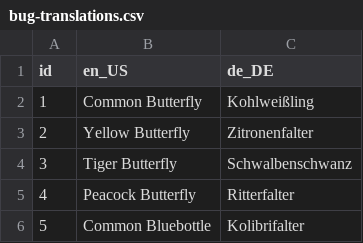
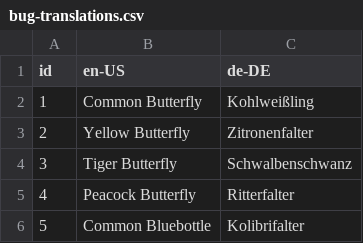
Before and after one commit to JapuDCret/ace, a CSV file: src/assets/data/bug-translations.csv, drawn as a sheet; only a part is shown.

Commit message:
added rudimentary i18n implementation; added new EnhancedTable based off of material-table; updated FishList

```diff
--- a/src/assets/data/bug-translations.csv
+++ b/src/assets/data/bug-translations.csv
@@ -1,2 +1,2 @@
-id;en_US;de_DE
+id;en-US;de-DE
 1;Common Butterfly;Kohlweißling
```
Also changed, not shown: src/assets/data/fish-translations.csv, 18 other files.
